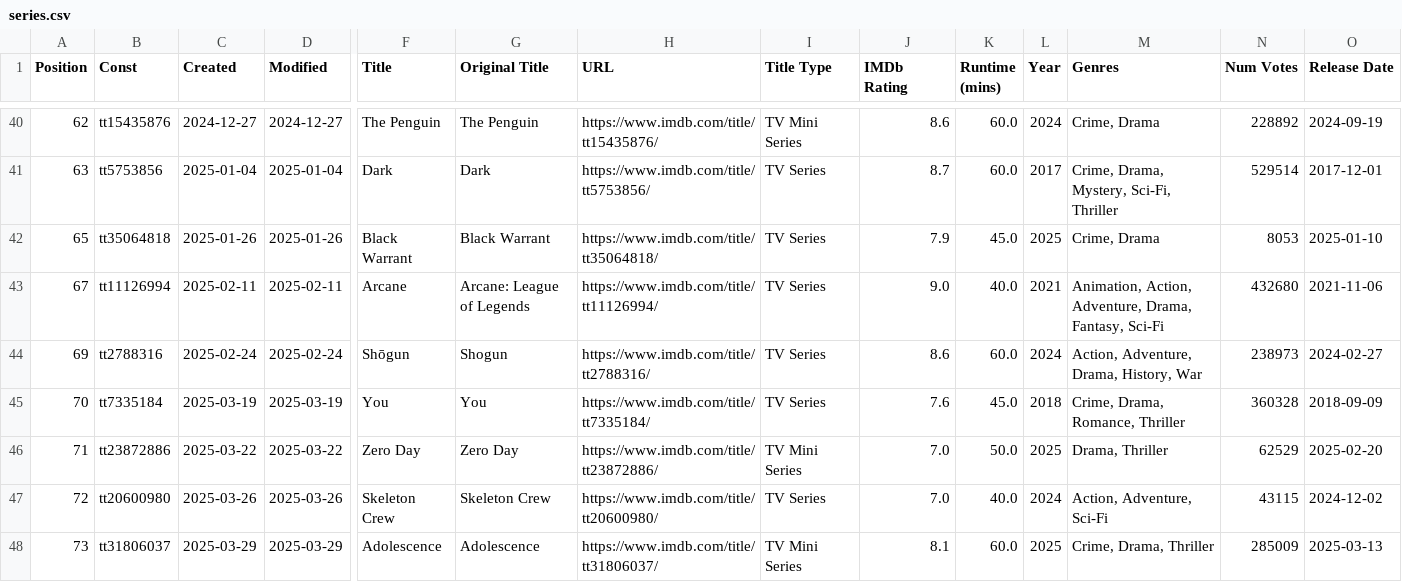
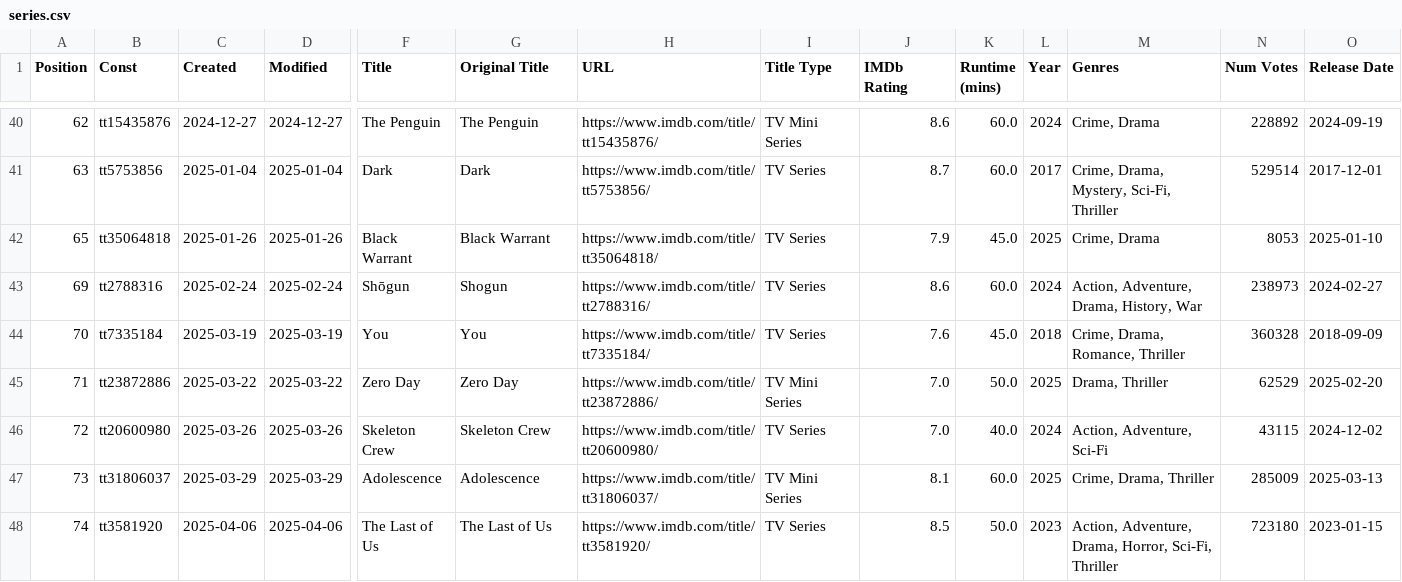
Before and after one commit to Ns81000/WHATSUP, a CSV file: data/series.csv, drawn as a sheet; only a part is shown, gaps mark what is left out; the shorter side is filled out with more unchanged rows; rows hold the shown columns only; the diff names each change by its address in the sheet, - before the commit and + after, or states it on an @@ line.

```diff
--- a/data/series.csv
+++ b/data/series.csv
-row 43: 67 | tt11126994 | 2025-02-11 | 2025-02-11 | Arcane | Arcane: League of Legends | https://www.imdb.com/title/tt11126994/ | TV Series | 9.0 | 40.0 | 2021 | Animation, Action, Adventure, Drama, Fantasy, Sci-Fi | 432680 | 2021-11-06
```
Also changed, not shown: data/movies.csv, 13 other files.
